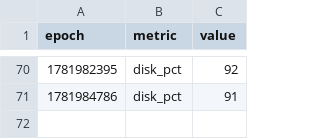
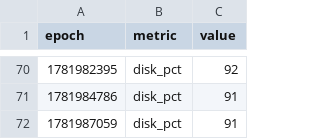
Before and after one commit to claude-monad/monad, a CSV file: logs/metrics-Eliotts-Mac-mini.local.csv, drawn as a sheet; only a part is shown, gaps mark what is left out.

```diff
--- a/logs/metrics-Eliotts-Mac-mini.local.csv
+++ b/logs/metrics-Eliotts-Mac-mini.local.csv
@@ -71 +71,2 @@ epoch,metric,value
 1781984786,disk_pct,91
+1781987059,disk_pct,91
```
Also changed, not shown: 1 other file.
